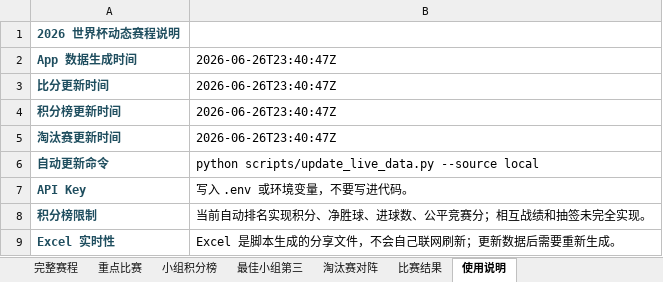
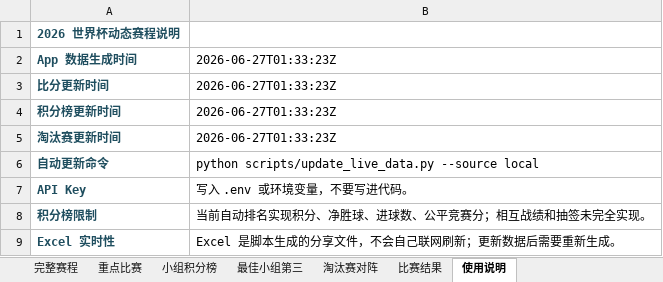
Before and after one commit to zhaojinwen2023-oss/World-Cup-2026, an Excel workbook: worldcup-schedule/output/worldcup_2026_schedule.xlsx, sheet 使用说明, drawn as a sheet; values as stored, in another font and other column widths than the file's, no borders; the diff names each change by its address in the sheet, - before the commit and + after, or states it on an @@ line.

```diff
--- a/worldcup-schedule/output/worldcup_2026_schedule.xlsx (sheet 使用说明)
+++ b/worldcup-schedule/output/worldcup_2026_schedule.xlsx (sheet 使用说明)
-B2:B5: 2026-06-26T23:40:47Z
+B2:B5: 2026-06-27T01:33:23Z
```
Also changed, not shown: sheet 完整赛程, sheet 比赛结果, 6 other files.
